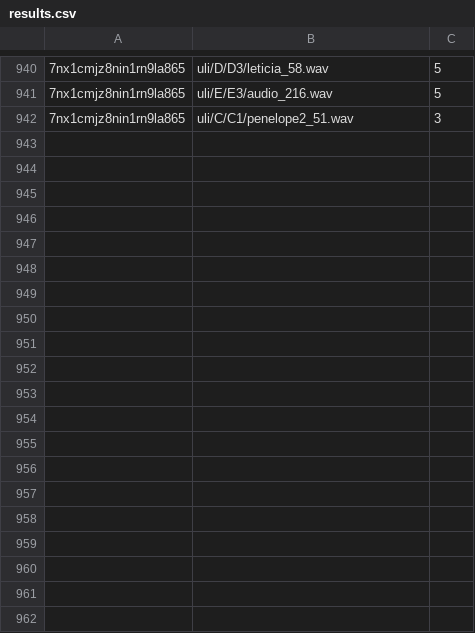
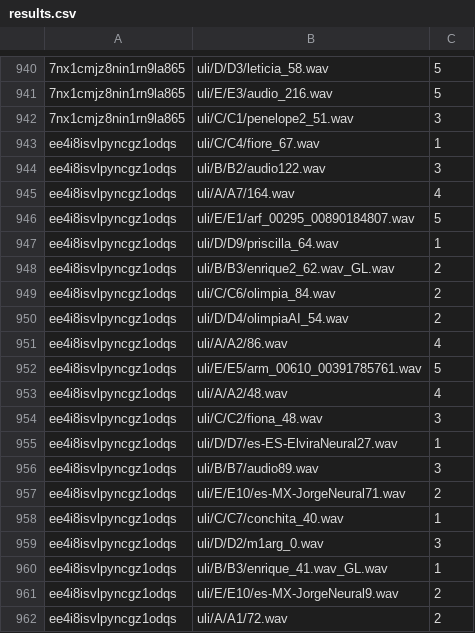
Before and after one commit to asosawelford/tesis, a CSV file: backend/results.csv, drawn as a sheet; only a part is shown, gaps mark what is left out; the diff covers the shown part only; the diff names each change by its address in the sheet, - before the commit and + after, or states it on an @@ line.

Commit message:
results 13 9 #2

```diff
--- a/backend/results.csv
+++ b/backend/results.csv
+row 943: ee4i8isvlpyncgz1odqs | uli/C/C4/fiore_67.wav | 1
+row 944: ee4i8isvlpyncgz1odqs | uli/B/B2/audio122.wav | 3
+row 945: ee4i8isvlpyncgz1odqs | uli/A/A7/164.wav | 4
+row 946: ee4i8isvlpyncgz1odqs | uli/E/E1/arf_00295_00890184807.wav | 5
+row 947: ee4i8isvlpyncgz1odqs | uli/D/D9/priscilla_64.wav | 1
+row 948: ee4i8isvlpyncgz1odqs | uli/B/B3/enrique2_62.wav_GL.wav | 2
+row 949: ee4i8isvlpyncgz1odqs | uli/C/C6/olimpia_84.wav | 2
+row 950: ee4i8isvlpyncgz1odqs | uli/D/D4/olimpiaAI_54.wav | 2
+row 951: ee4i8isvlpyncgz1odqs | uli/A/A2/86.wav | 4
+row 952: ee4i8isvlpyncgz1odqs | uli/E/E5/arm_00610_00391785761.wav | 5
+row 953: ee4i8isvlpyncgz1odqs | uli/A/A2/48.wav | 4
+row 954: ee4i8isvlpyncgz1odqs | uli/C/C2/fiona_48.wav | 3
+row 955: ee4i8isvlpyncgz1odqs | uli/D/D7/es-ES-ElviraNeural27.wav | 1
+row 956: ee4i8isvlpyncgz1odqs | uli/B/B7/audio89.wav | 3
+row 957: ee4i8isvlpyncgz1odqs | uli/E/E10/es-MX-JorgeNeural71.wav | 2
+row 958: ee4i8isvlpyncgz1odqs | uli/C/C7/conchita_40.wav | 1
+row 959: ee4i8isvlpyncgz1odqs | uli/D/D2/m1arg_0.wav | 3
+row 960: ee4i8isvlpyncgz1odqs | uli/B/B3/enrique_41.wav_GL.wav | 1
+row 961: ee4i8isvlpyncgz1odqs | uli/E/E10/es-MX-JorgeNeural9.wav | 2
+row 962: ee4i8isvlpyncgz1odqs | uli/A/A1/72.wav | 2
```
Also changed, not shown: 25 added rows elsewhere in this file, backend/emails.csv, backend/participants.csv, 5 other files.
